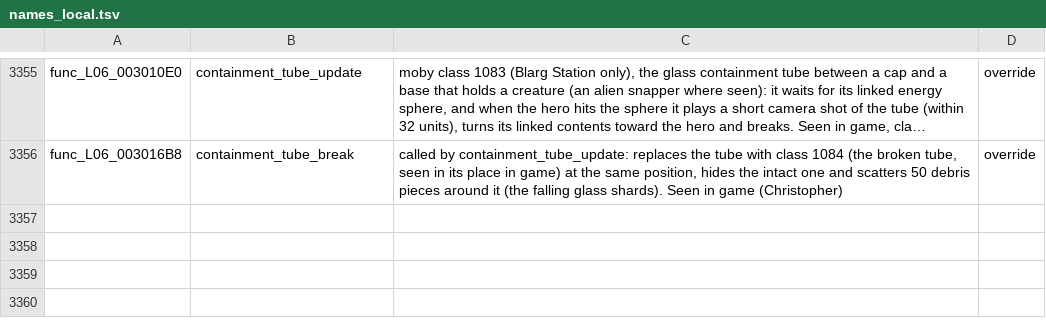
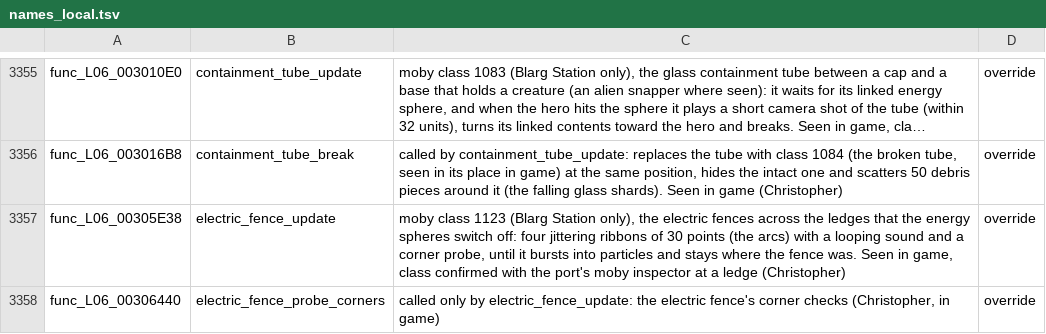
Before and after one commit to OpenRAC/rac1-decomp, a TSV file: config/names_local.tsv, drawn as a sheet; only a part is shown, gaps mark what is left out; long unchanged cells end in …; the diff names each change by its address in the sheet, - before the commit and + after, or states it on an @@ line.

```diff
--- a/config/names_local.tsv
+++ b/config/names_local.tsv
+row 3357: func_L06_00305E38 | electric_fence_update | moby class 1123 (Blarg Station only), the electric fences across the ledges that the energy spheres switch off: four jittering ribbons of 30 points (the arcs) with a looping sound and a corner probe, until it bursts into particles and stays where the fence was. Seen in game, class confirmed with the port's moby inspector at a ledge (Christopher) | override
+row 3358: func_L06_00306440 | electric_fence_probe_corners | called only by electric_fence_update: the electric fence's corner checks (Christopher, in game) | override
```
Also changed, not shown: config/names.tsv, 2 other files.
